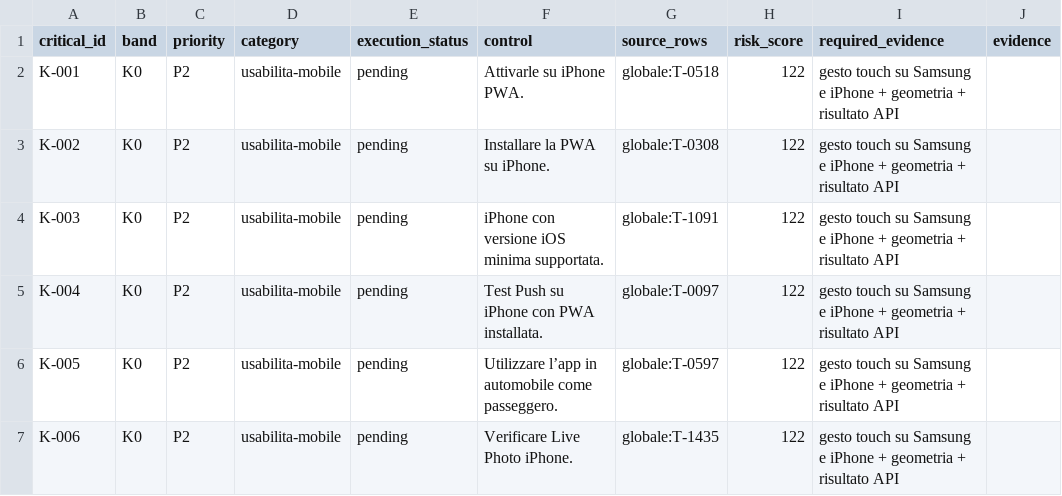
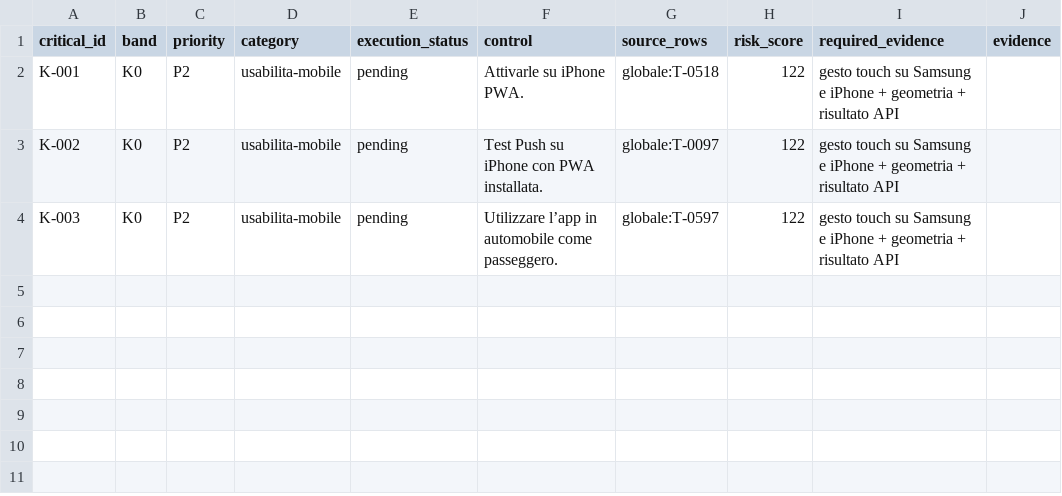
Before and after one commit to andreacivi80/viaggio-in-india, a CSV file: docs/CRITICAL-CONTROLS-1.41.1.csv, drawn as a sheet.

Commit message:
Refresh-critical-control-pack

```diff
--- a/docs/CRITICAL-CONTROLS-1.41.1.csv
+++ b/docs/CRITICAL-CONTROLS-1.41.1.csv
@@ -2,6 +2,3 @@ critical_id,band,priority,category,execution_status,control,source_rows,risk_sco
 K-001,K0,P2,usabilita-mobile,pending,Attivarle su iPhone PWA.,globale:T-0518,122,gesto touch su Samsung e iPhone + geometria + risultato API,
-K-002,K0,P2,usabilita-mobile,pending,Installare la PWA su iPhone.,globale:T-0308,122,gesto touch su Samsung e iPhone + geometria + risultato API,
-K-003,K0,P2,usabilita-mobile,pending,iPhone con versione iOS minima supportata.,globale:T-1091,122,gesto touch su Samsung e iPhone + geometria + risultato API,
-K-004,K0,P2,usabilita-mobile,pending,Test Push su iPhone con PWA installata.,globale:T-0097,122,gesto touch su Samsung e iPhone + geometria + risultato API,
-K-005,K0,P2,usabilita-mobile,pending,Utilizzare l’app in automobile come passeggero.,globale:T-0597,122,gesto touch su Samsung e iPhone + geometria + risultato API,
-K-006,K0,P2,usabilita-mobile,pending,Verificare Live Photo iPhone.,globale:T-1435,122,gesto touch su Samsung e iPhone + geometria + risultato API,
+K-002,K0,P2,usabilita-mobile,pending,Test Push su iPhone con PWA installata.,globale:T-0097,122,gesto touch su Samsung e iPhone + geometria + risultato API,
+K-003,K0,P2,usabilita-mobile,pending,Utilizzare l’app in automobile come passeggero.,globale:T-0597,122,gesto touch su Samsung e iPhone + geometria + risultato API,
```
Also changed, not shown: 1 other file.
